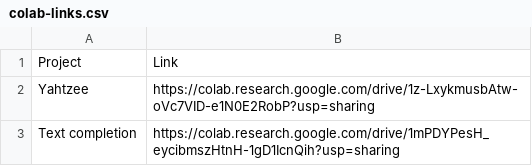
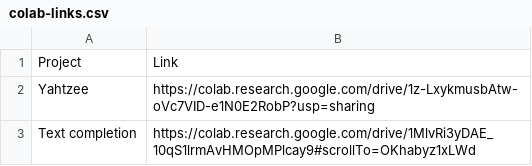
Before and after one commit to RiyaKachhara/Genai, a CSV file: Submissions/colab-links.csv, drawn as a sheet.

Commit message:
Update colab-links.csv

```diff
--- a/Submissions/colab-links.csv
+++ b/Submissions/colab-links.csv
@@ -2,2 +2,2 @@ Project,Link
 Yahtzee,https://colab.research.google.com/drive/1z-LxykmusbAtw-oVc7VID-e1N0E2RobP?usp=sharing
-Text completion,https://colab.research.google.com/drive/1mPDYPesH_eycibmszHtnH-1gD1IcnQih?usp=sharing
+Text completion,https://colab.research.google.com/drive/1MlvRi3yDAE_10qS1lrmAvHMOpMPlcay9#scrollTo=OKhabyz1xLWd
```
